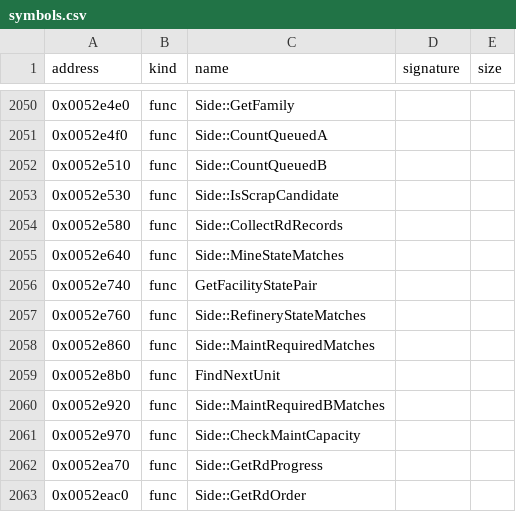
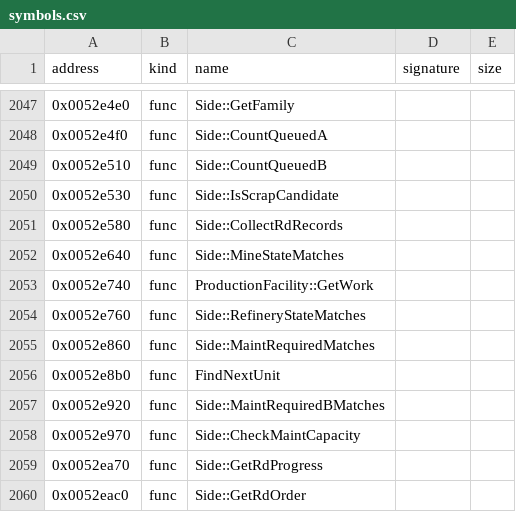
Before and after one commit to bicyclespokesperson/rebellion_modernized, a CSV file: symbols/symbols.csv, drawn as a sheet; only a part is shown, gaps mark what is left out; the diff covers the shown part only.

```diff
--- a/symbols/symbols.csv
+++ b/symbols/symbols.csv
@@ -2055,3 +2052,3 @@ address,kind,name,signature,size
 0x0052e640,func,Side::MineStateMatches,,
-0x0052e740,func,GetFacilityStatePair,,
+0x0052e740,func,ProductionFacility::GetWork,,
 0x0052e760,func,Side::RefineryStateMatches,,
```
Also changed, not shown: 4 removed rows and 42 moved rows elsewhere in this file, 4 other files.
